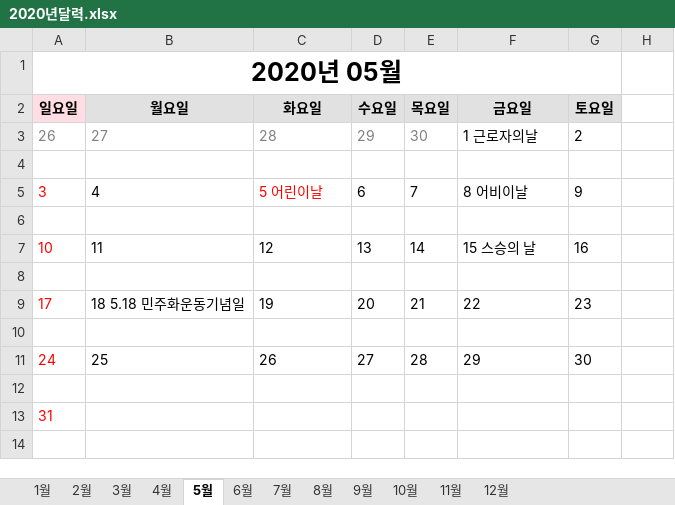
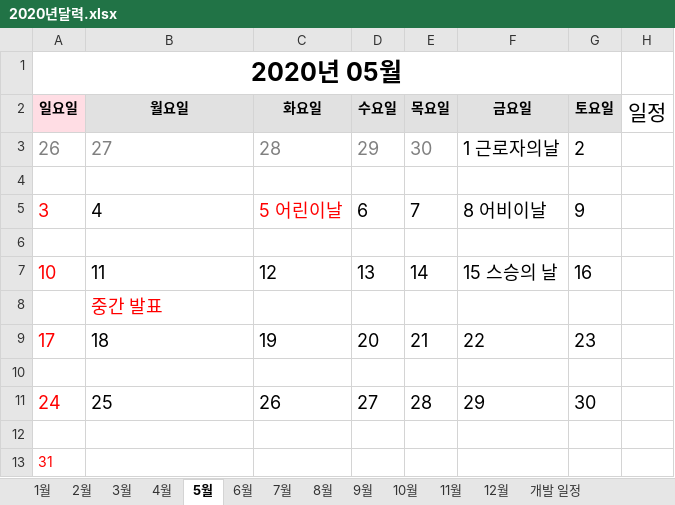
Before and after one commit to Chaeyoung2/FURY, an Excel workbook: 작업 일지/2020년달력.xlsx, sheet 5월, drawn as a sheet; values as stored, in another font and other column widths than the file's, no borders; the diff names each change by its address in the sheet, - before the commit and + after, or states it on an @@ line.

```diff
--- a/작업 일지/2020년달력.xlsx (sheet 5월)
+++ b/작업 일지/2020년달력.xlsx (sheet 5월)
+sheet tab: 개발 일정
-H2: (empty)
+H2: 일정
@@ A3:G3 text size: larger @@
@@ A5:G5 text size: larger @@
@@ A7:G7 text size: larger @@
-B8 (월요일): (empty)
+B8 (월요일): 중간 발표
@@ A9:G9 text size: larger @@
-B9 (월요일): 18 5.18 민주화운동기념일
+B9 (월요일): 18
@@ A11:G11 text size: larger @@
```
Also changed, not shown: sheet 3월, sheet 4월, sheet 2월, sheet 8월, sheet 11월, sheet 7월, 2 more sheets, charts or pictures, 3 other files.
